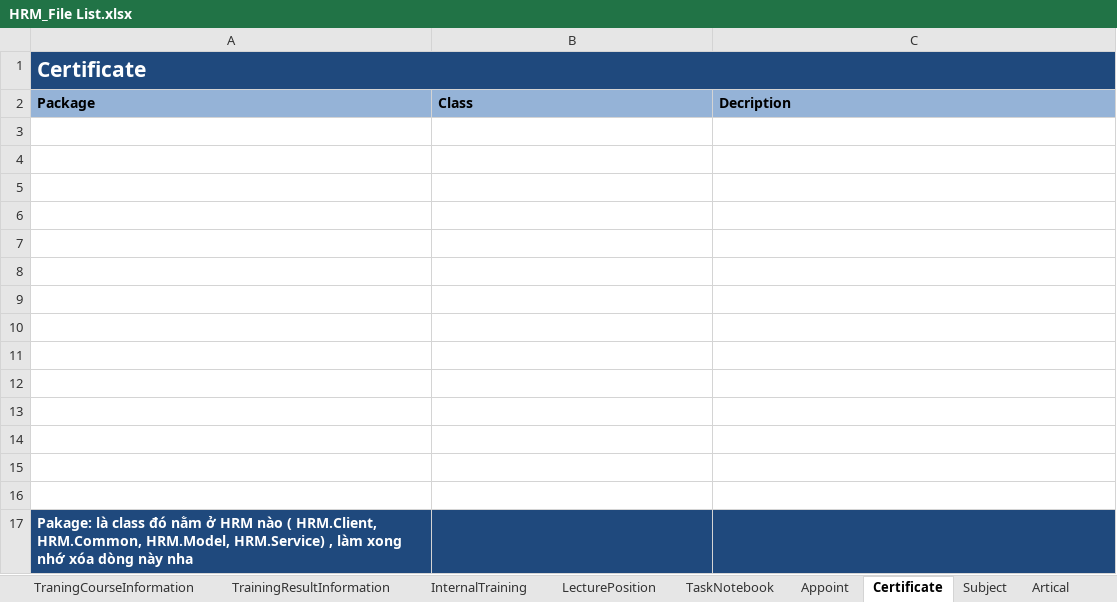
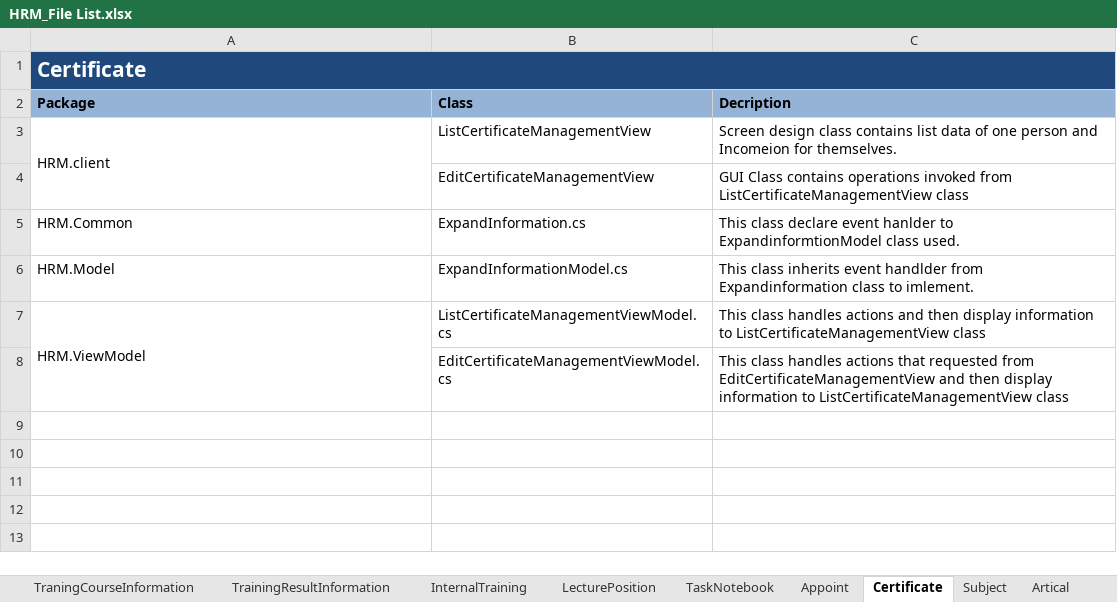
Before and after one commit to google-code-export/hrm-k14vlu, an Excel workbook: Detail Design/HRM_File List.xlsx, sheet Certificate, drawn as a sheet; values as stored, in another font and other column widths than the file's, no borders; removed rows and columns are numbered as before the commit, all else as after; the diff names each change by its address in the sheet, - before the commit and + after, or states it on an @@ line.

```diff
--- a/Detail Design/HRM_File List.xlsx (sheet Certificate)
+++ b/Detail Design/HRM_File List.xlsx (sheet Certificate)
-row 3: (empty)
+row 3: HRM.client | ListCertificateManagementView | Screen design class contains list data of one person and Incomeion for themselves.
+A3:A4 merged
-row 4: (empty)
+row 4:  | EditCertificateManagementView | GUI Class contains operations invoked from ListCertificateManagementView class
-row 5: (empty)
+row 5: HRM.Common | ExpandInformation.cs | This class declare event hanlder to ExpandinformtionModel class used.
-row 6: (empty)
+row 6: HRM.Model | ExpandInformationModel.cs | This class inherits event handlder from Expandinformation class to imlement.
-row 7: (empty)
+row 7: HRM.ViewModel | ListCertificateManagementViewModel.cs | This class handles actions and then display information to ListCertificateManagementView class
+A7:A8 merged
-row 8: (empty)
+row 8:  | EditCertificateManagementViewModel.cs | This class handles actions that requested from EditCertificateManagementView and then display information to ListCertificateManagementView class
-row 9: (empty)
-row 10: (empty)
-row 11: (empty)
-row 12: (empty)
-row 13: (empty)
-row 14: (empty)
-row 15: (empty)
-row 16: (empty)
-row 17: Pakage: là class đó nằm ở HRM nào ( HRM.Client, HRM.Common, HRM.Model, HRM.Service) , làm xong nhớ xóa dòng này nha
```
Also changed, not shown: sheet Curriculum Tae, sheet FamilyRelationship, sheet TaskNotebook, sheet Syllabus, sheet LecturerProbation, sheet CommunistParty, 24 more sheets.
